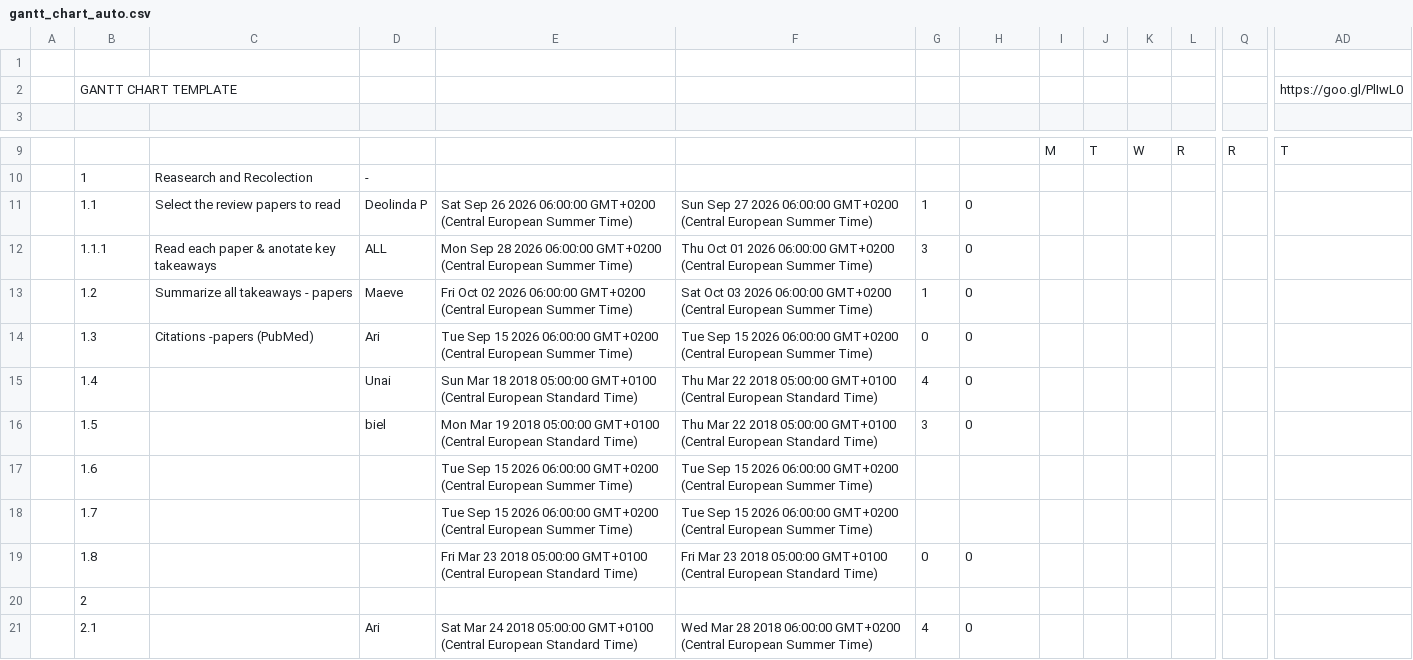
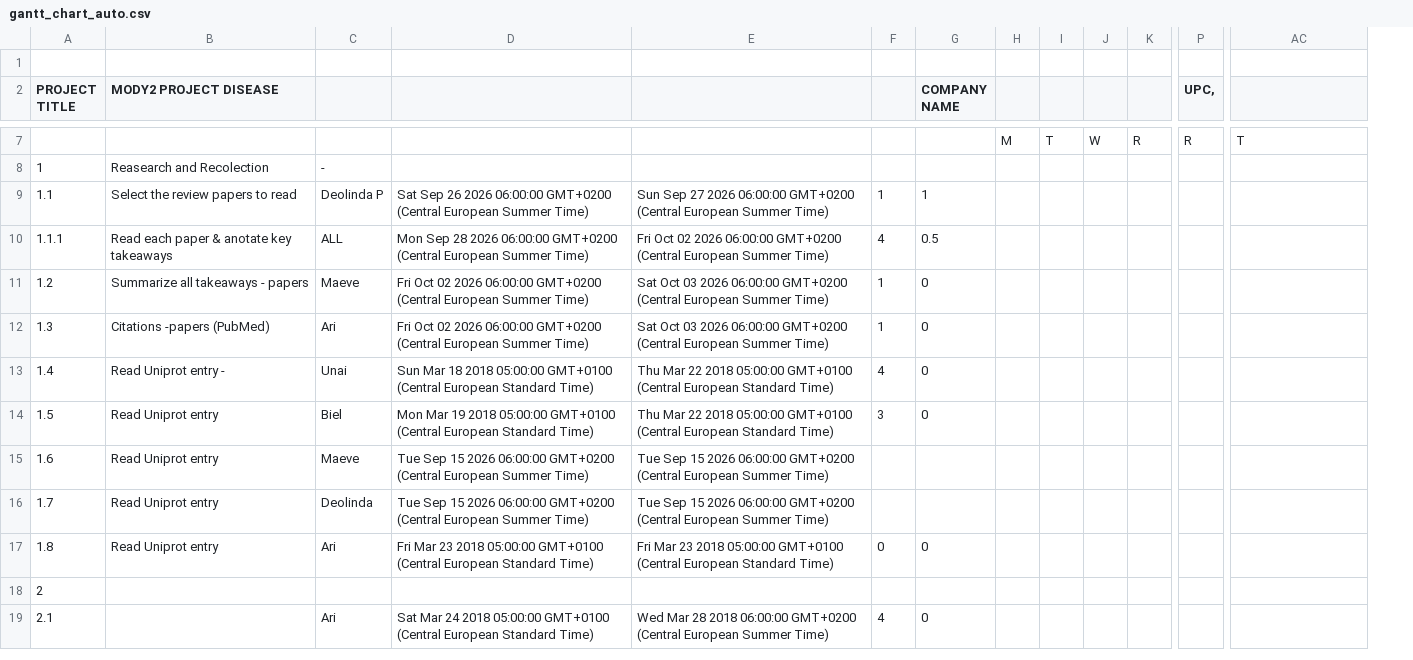
Before and after one commit to deolindaperez/12DP-B_MODY2_IB_2026, a CSV file: data/gantt_chart_auto.csv, drawn as a sheet; only a part is shown, gaps mark what is left out; removed rows and columns are numbered as before the commit, all else as after; rows hold the shown columns only; the diff covers the shown part only; the diff names each change by its address in the sheet, - before the commit and + after, or states it on an @@ line.

Commit message:
Actualización automática desde Google Sheets

```diff
--- a/data/gantt_chart_auto.csv
+++ b/data/gantt_chart_auto.csv
-column A, empty
-row 2:  | GANTT CHART TEMPLATE |  |  |  |  |  |  |  |  |  |  |  | https://goo.gl/PlIwL0
-row 2: (empty)
+row 2: PROJECT TITLE | MODY2 PROJECT DISEASE |  |  |  |  | COMPANY NAME |  |  |  |  | UPC,
-G9 (COMPANY NAME): 0
+G9 (COMPANY NAME): 1
-E10: Thu Oct 01 2026 06:00:00…
+E10: Fri Oct 02 2026 06:00:00…
-F10: 3
+F10: 4
-G10 (COMPANY NAME): 0
+G10 (COMPANY NAME): 0.5
-D12: Tue Sep 15 2026 06:00:00…
+D12: Fri Oct 02 2026 06:00:00…
-E12: Tue Sep 15 2026 06:00:00…
+E12: Sat Oct 03 2026 06:00:00…
-F12: 0
+F12: 1
-B13 (MODY2 PROJECT DISEASE): (empty)
+B13 (MODY2 PROJECT DISEASE): Read Uniprot entry -
-B14:B17 (MODY2 PROJECT DISEASE): (empty)
+B14:B17 (MODY2 PROJECT DISEASE): Read Uniprot entry
-C14: biel
+C14: Biel
-C15: (empty)
+C15: Maeve
-C16: (empty)
+C16: Deolinda
-C17: (empty)
+C17: Ari
```
Also changed, not shown: 8 added rows, 2 removed rows and 1 edited cell elsewhere in this file.
